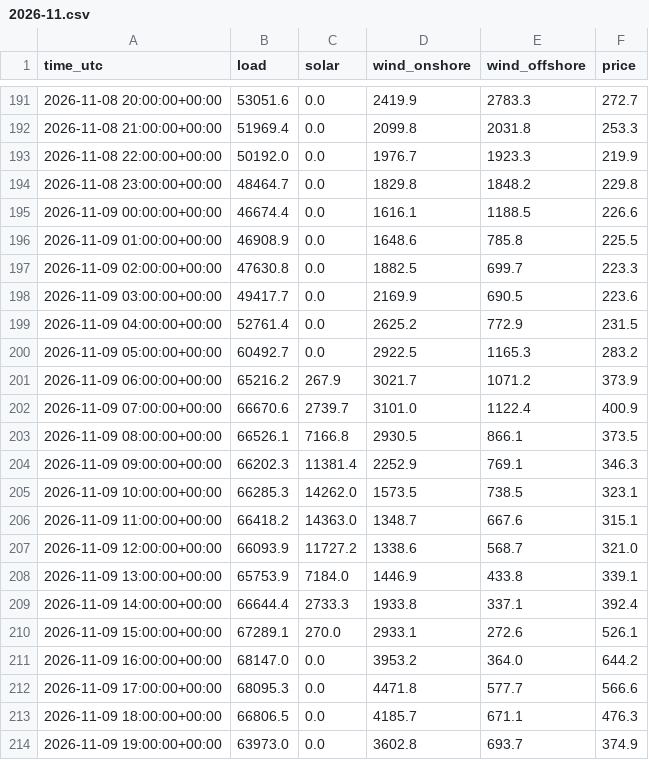
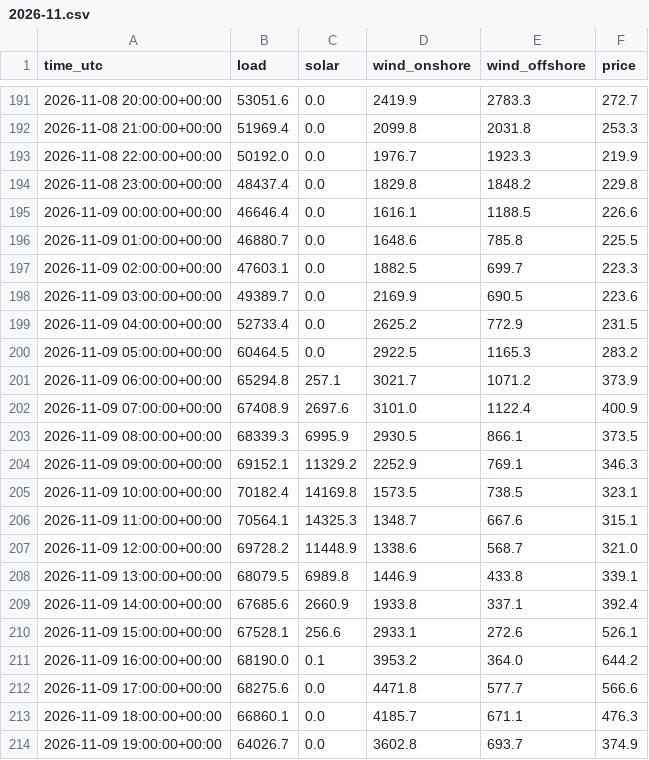
Before and after one commit to kutay-mihliardic/renewables, a CSV file: data/hourly/2026-11.csv, drawn as a sheet; only a part is shown, gaps mark what is left out; the diff covers the shown part only.

```diff
--- a/data/hourly/2026-11.csv
+++ b/data/hourly/2026-11.csv
@@ -193,22 +193,22 @@ time_utc,load,solar,wind_onshore,wind_offshore,price
 2026-11-08 22:00:00+00:00,50192.0,0.0,1976.7,1923.3,219.9
-2026-11-08 23:00:00+00:00,48464.7,0.0,1829.8,1848.2,229.8
-2026-11-09 00:00:00+00:00,46674.4,0.0,1616.1,1188.5,226.6
-2026-11-09 01:00:00+00:00,46908.9,0.0,1648.6,785.8,225.5
-2026-11-09 02:00:00+00:00,47630.8,0.0,1882.5,699.7,223.3
-2026-11-09 03:00:00+00:00,49417.7,0.0,2169.9,690.5,223.6
-2026-11-09 04:00:00+00:00,52761.4,0.0,2625.2,772.9,231.5
-2026-11-09 05:00:00+00:00,60492.7,0.0,2922.5,1165.3,283.2
-2026-11-09 06:00:00+00:00,65216.2,267.9,3021.7,1071.2,373.9
-2026-11-09 07:00:00+00:00,66670.6,2739.7,3101.0,1122.4,400.9
-2026-11-09 08:00:00+00:00,66526.1,7166.8,2930.5,866.1,373.5
-2026-11-09 09:00:00+00:00,66202.3,11381.4,2252.9,769.1,346.3
-2026-11-09 10:00:00+00:00,66285.3,14262.0,1573.5,738.5,323.1
-2026-11-09 11:00:00+00:00,66418.2,14363.0,1348.7,667.6,315.1
-2026-11-09 12:00:00+00:00,66093.9,11727.2,1338.6,568.7,321.0
-2026-11-09 13:00:00+00:00,65753.9,7184.0,1446.9,433.8,339.1
-2026-11-09 14:00:00+00:00,66644.4,2733.3,1933.8,337.1,392.4
-2026-11-09 15:00:00+00:00,67289.1,270.0,2933.1,272.6,526.1
-2026-11-09 16:00:00+00:00,68147.0,0.0,3953.2,364.0,644.2
-2026-11-09 17:00:00+00:00,68095.3,0.0,4471.8,577.7,566.6
-2026-11-09 18:00:00+00:00,66806.5,0.0,4185.7,671.1,476.3
-2026-11-09 19:00:00+00:00,63973.0,0.0,3602.8,693.7,374.9
+2026-11-08 23:00:00+00:00,48437.4,0.0,1829.8,1848.2,229.8
+2026-11-09 00:00:00+00:00,46646.4,0.0,1616.1,1188.5,226.6
+2026-11-09 01:00:00+00:00,46880.7,0.0,1648.6,785.8,225.5
+2026-11-09 02:00:00+00:00,47603.1,0.0,1882.5,699.7,223.3
+2026-11-09 03:00:00+00:00,49389.7,0.0,2169.9,690.5,223.6
+2026-11-09 04:00:00+00:00,52733.4,0.0,2625.2,772.9,231.5
+2026-11-09 05:00:00+00:00,60464.5,0.0,2922.5,1165.3,283.2
+2026-11-09 06:00:00+00:00,65294.8,257.1,3021.7,1071.2,373.9
+2026-11-09 07:00:00+00:00,67408.9,2697.6,3101.0,1122.4,400.9
+2026-11-09 08:00:00+00:00,68339.3,6995.9,2930.5,866.1,373.5
+2026-11-09 09:00:00+00:00,69152.1,11329.2,2252.9,769.1,346.3
+2026-11-09 10:00:00+00:00,70182.4,14169.8,1573.5,738.5,323.1
+2026-11-09 11:00:00+00:00,70564.1,14325.3,1348.7,667.6,315.1
+2026-11-09 12:00:00+00:00,69728.2,11448.9,1338.6,568.7,321.0
+2026-11-09 13:00:00+00:00,68079.5,6989.8,1446.9,433.8,339.1
+2026-11-09 14:00:00+00:00,67685.6,2660.9,1933.8,337.1,392.4
+2026-11-09 15:00:00+00:00,67528.1,256.6,2933.1,272.6,526.1
+2026-11-09 16:00:00+00:00,68190.0,0.1,3953.2,364.0,644.2
+2026-11-09 17:00:00+00:00,68275.6,0.0,4471.8,577.7,566.6
+2026-11-09 18:00:00+00:00,66860.1,0.0,4185.7,671.1,476.3
+2026-11-09 19:00:00+00:00,64026.7,0.0,3602.8,693.7,374.9
```
Also changed, not shown: 23 added rows and 14 edited cells elsewhere in this file, 1 other file.
